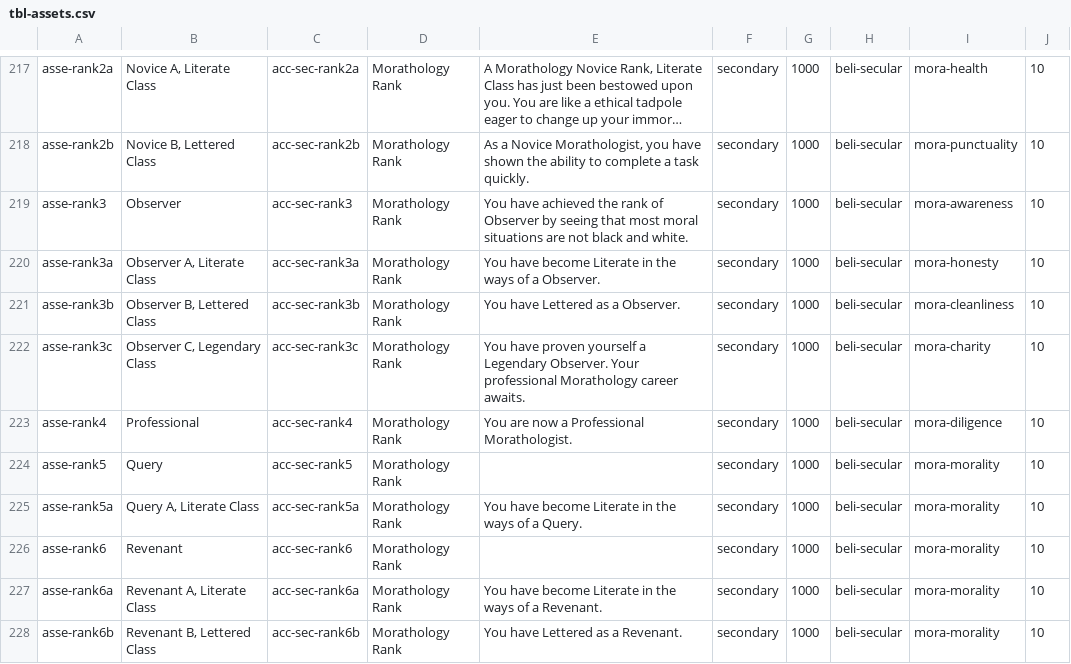
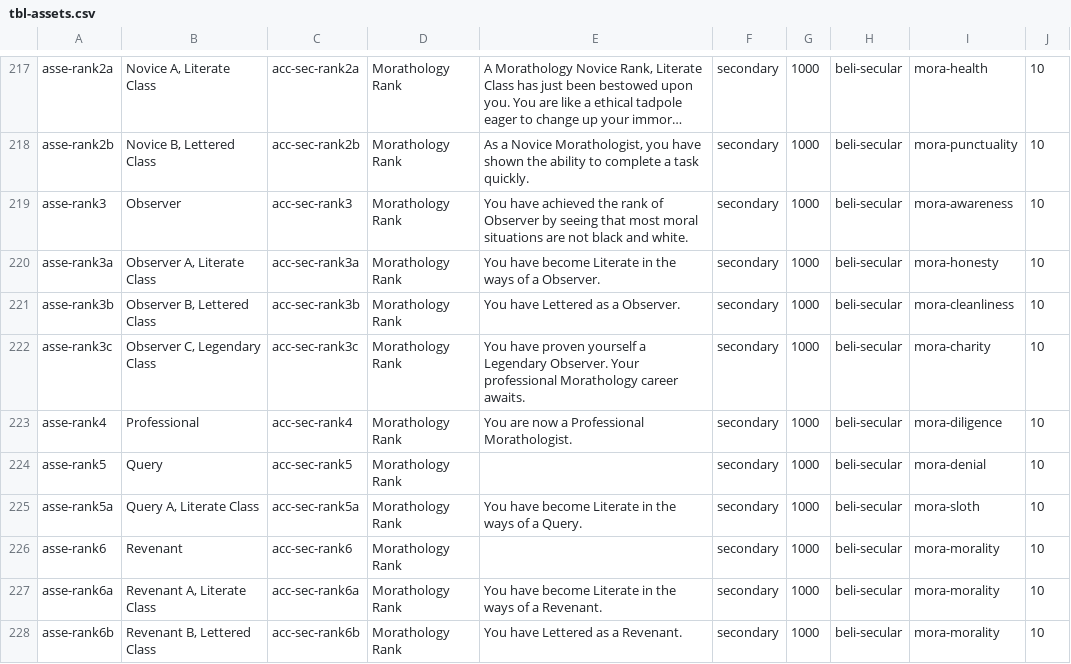
Before and after one commit to adamaxe/moralifeclientdata, a CSV file: Resources/tbl-assets.csv, drawn as a sheet; only a part is shown, gaps mark what is left out; long unchanged cells end in ….

```diff
--- a/Resources/tbl-assets.csv
+++ b/Resources/tbl-assets.csv
@@ -223,4 +223,4 @@
 "asse-rank4","Professional","acc-sec-rank4","Morathology Rank","You are now a Professional Morathologist.","secondary",1000,"beli-secular","mora-diligence",10
-"asse-rank5","Query","acc-sec-rank5","Morathology Rank",,"secondary",1000,"beli-secular","mora-morality",10
-"asse-rank5a","Query A, Literate Class","acc-sec-rank5a","Morathology Rank","You have become Literate in the ways of a Query.","secondary",1000,"beli-secular","mora-morality",10
+"asse-rank5","Query","acc-sec-rank5","Morathology Rank",,"secondary",1000,"beli-secular","mora-denial",10
+"asse-rank5a","Query A, Literate Class","acc-sec-rank5a","Morathology Rank","You have become Literate in the ways of a Query.","secondary",1000,"beli-secular","mora-sloth",10
 "asse-rank6","Revenant","acc-sec-rank6","Morathology Rank",,"secondary",1000,"beli-secular","mora-morality",10
```
Also changed, not shown: Resources/tbl-characters.csv, Resources/tbl-dilemmas.csv, 1 other file.
